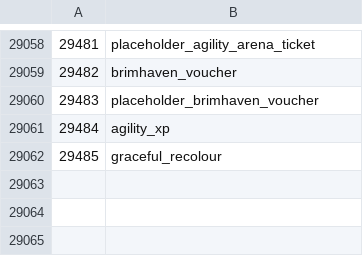
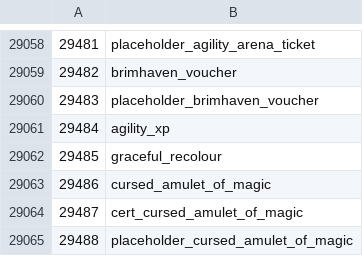
Before and after one commit to ThatGamerBlue/cs2-decompiler, a TSV file: src/main/resources/org/runestar/cs2/obj-names.tsv, drawn as a sheet; only a part is shown, gaps mark what is left out.

Commit message:
Update names

```diff
--- a/src/main/resources/org/runestar/cs2/obj-names.tsv
+++ b/src/main/resources/org/runestar/cs2/obj-names.tsv
@@ -29062 +29062,4 @@
 29485	graceful_recolour
+29486	cursed_amulet_of_magic
+29487	cert_cursed_amulet_of_magic
+29488	placeholder_cursed_amulet_of_magic
```
Also changed, not shown: src/main/resources/org/runestar/cs2/param-types.tsv.
